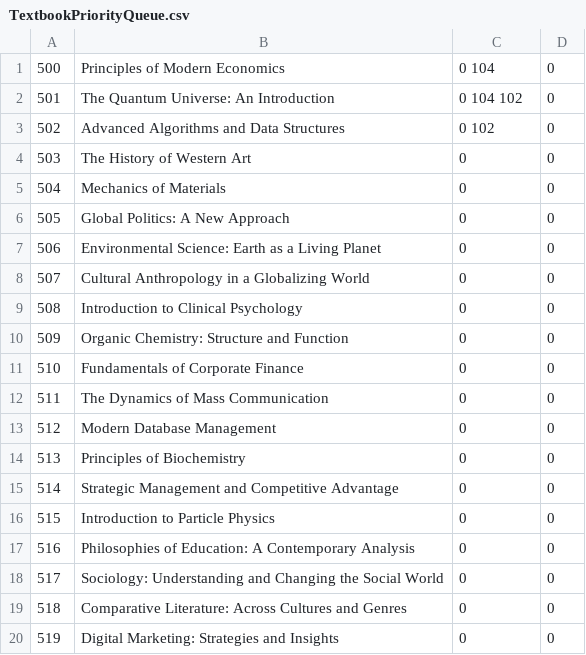
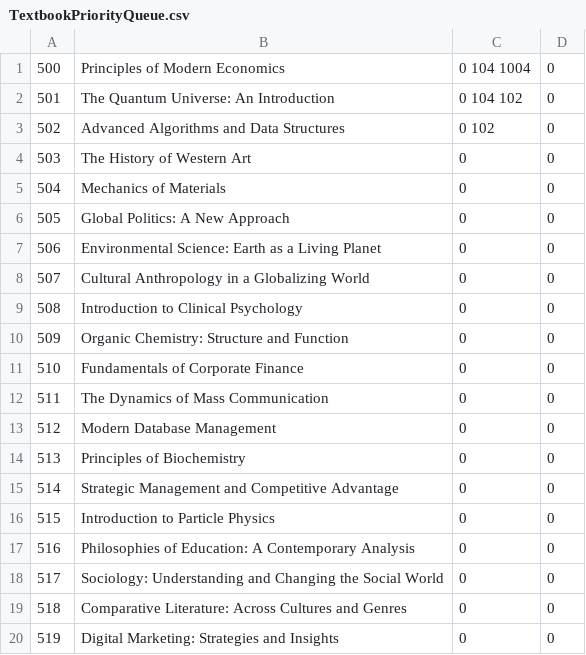
Before and after one commit to atmiyajadvani/EECS3311-finalproject, a CSV file: src/Database/TextbookPriorityQueue.csv, drawn as a sheet.

```diff
--- a/src/Database/TextbookPriorityQueue.csv
+++ b/src/Database/TextbookPriorityQueue.csv
@@ -1,2 +1,2 @@
-500,Principles of Modern Economics,0 104 ,0
+500,Principles of Modern Economics,0 104 1004 ,0
 501,The Quantum Universe: An Introduction,0 104 102 ,0
```
Also changed, not shown: src/Database/ItemSpreadsheet.csv, src/Database/UserBooksBrought.csv, 8 other files.
